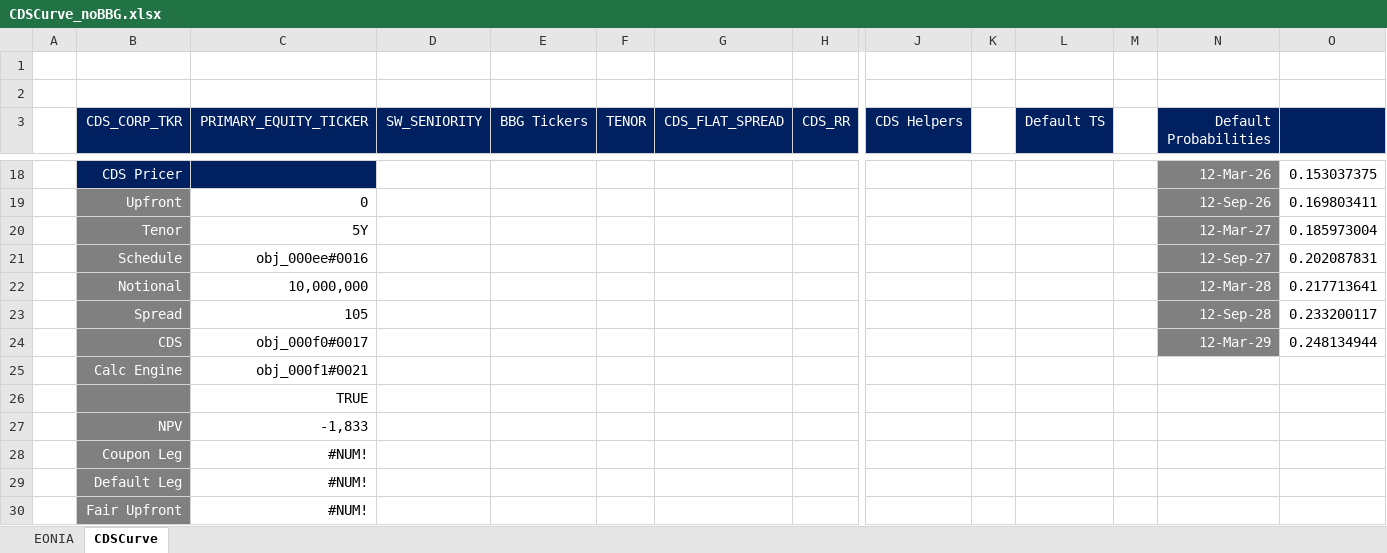
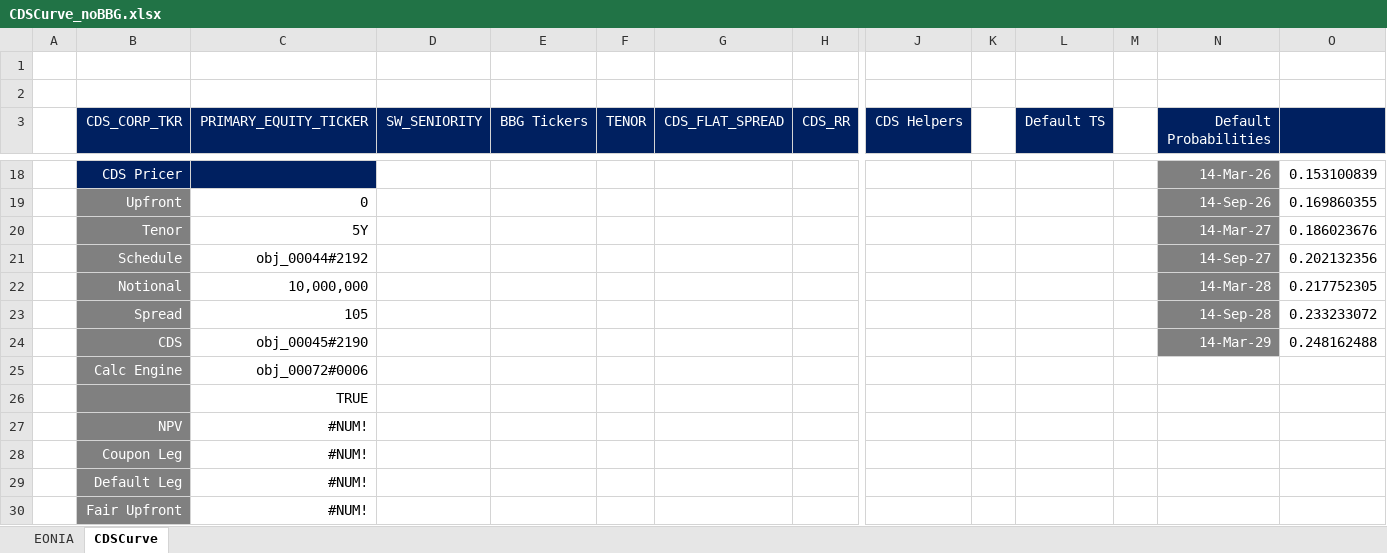
Before and after one commit to dpsugasa/highyieldbond, an Excel workbook: XL_pricer/CDSCurve/CDSCurve_noBBG.xlsx, sheet CDSCurve, drawn as a sheet; only a part is shown, gaps mark what is left out; values as stored, in another font and other column widths than the file's, no borders; removed rows and columns are numbered as before the commit, all else as after; rows hold the shown columns only; the diff covers the shown part only; the diff names each change by its address in the sheet, - before the commit and + after, or states it on an @@ line.

Commit message:
adding bootstrap curve sheet

```diff
--- a/XL_pricer/CDSCurve/CDSCurve_noBBG.xlsx (sheet CDSCurve)
+++ b/XL_pricer/CDSCurve/CDSCurve_noBBG.xlsx (sheet CDSCurve)
-N18 (Default Probabilities): 12-Mar-26
+N18 (Default Probabilities): 14-Mar-26
-O18: 0.153037375
+O18: 0.153100839
-N19 (Default Probabilities): 12-Sep-26
+N19 (Default Probabilities): 14-Sep-26
-O19: 0.169803411
+O19: 0.169860355
-N20 (Default Probabilities): 12-Mar-27
+N20 (Default Probabilities): 14-Mar-27
-O20: 0.185973004
+O20: 0.186023676
-row 21:  | Schedule | obj_000ee#0016 |  |  |  |  |  |  |  |  |  | 12-Sep-27 | 0.202087831
+row 21:  | Schedule | obj_00044#2192 |  |  |  |  |  |  |  |  |  | 14-Sep-27 | 0.202132356
-N22 (Default Probabilities): 12-Mar-28
+N22 (Default Probabilities): 14-Mar-28
-O22: 0.217713641
+O22: 0.217752305
-N23 (Default Probabilities): 12-Sep-28
+N23 (Default Probabilities): 14-Sep-28
-O23: 0.233200117
+O23: 0.233233072
-row 24:  | CDS | obj_000f0#0017 |  |  |  |  |  |  |  |  |  | 12-Mar-29 | 0.248134944
+row 24:  | CDS | obj_00045#2190 |  |  |  |  |  |  |  |  |  | 14-Mar-29 | 0.248162488
-C25 (PRIMARY_EQUITY_TICKER): obj_000f1#0021
+C25 (PRIMARY_EQUITY_TICKER): obj_00072#0006
-C27 (PRIMARY_EQUITY_TICKER): -1,833
+C27 (PRIMARY_EQUITY_TICKER): #NUM!
```
Also changed, not shown: 6 added rows, 6 removed rows and 24 edited cells elsewhere in this sheet, sheet EONIA, XL_pricer/CDSCurve/CDSCurve_BBG.xlsx, 2 other files.
